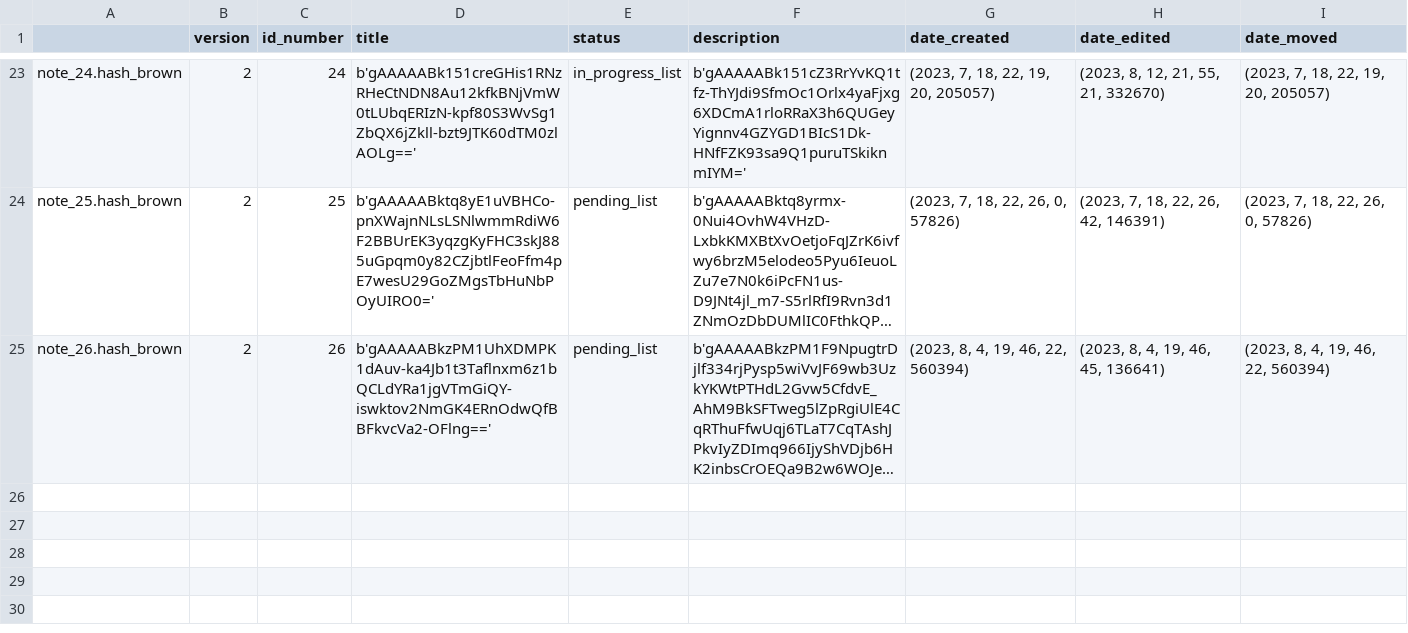
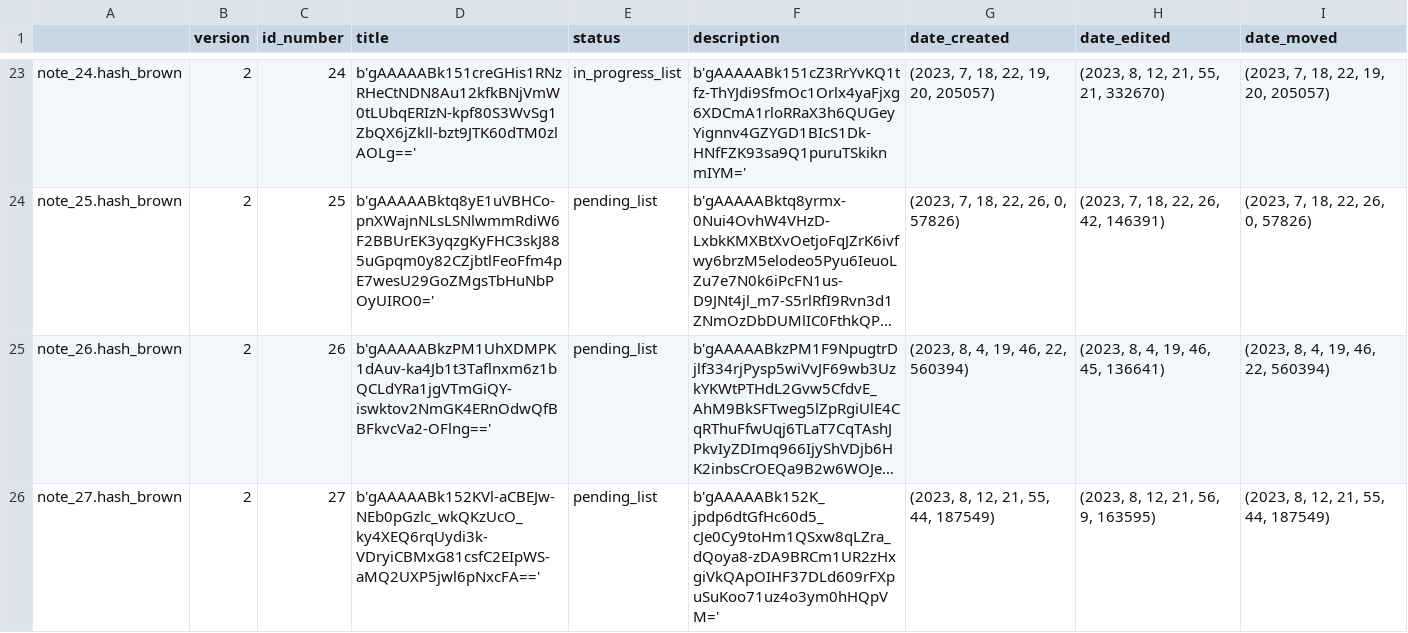
Before and after one commit to Mazchoo/ToDoQt, a CSV file: SavedToDo/saved_content.csv, drawn as a sheet; only a part is shown, gaps mark what is left out; long unchanged cells end in …; the diff names each change by its address in the sheet, - before the commit and + after, or states it on an @@ line.

Commit message:
Updated ToDo items

```diff
--- a/SavedToDo/saved_content.csv
+++ b/SavedToDo/saved_content.csv
+row 26: note_27.hash_brown | 2 | 27 | b'gAAAAABk152KVl-aCBEJw-NEb0pGzlc_wkQKzUcO_ky4XEQ6rqUydi3k-VDryiCBMxG81csfC2EIpWS-aMQ2UXP5jwl6pNxcFA==' | pending_list | b'gAAAAABk152K_jpdp6dtGfHc60d5_cJe0Cy9toHm1QSxw8qLZra_dQoya8-zDA9BRCm1UR2zHxgiVkQApOIHF37DLd609rFXpuSuKoo71uz4o3ym0hHQpVM=' | (2023, 8, 12, 21, 55, 44, 187549) | (2023, 8, 12, 21, 56, 9, 163595) | (2023, 8, 12, 21, 55, 44, 187549)
```
